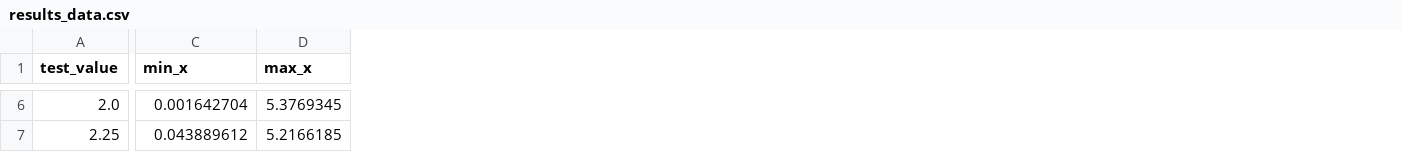
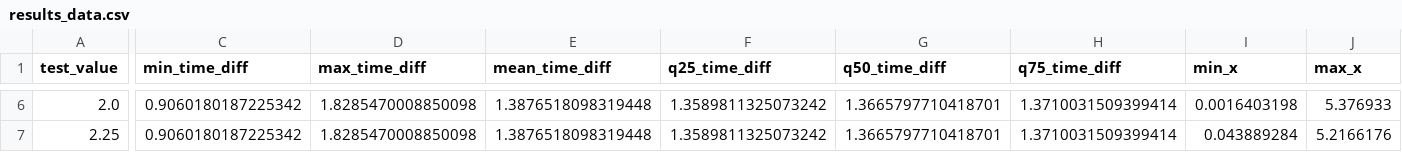
Before and after one commit to bertoferrero-research/tests_indoor_localisation_datasets, a CSV file: 01-posicionamiento/filter_settings_tests/output/FST4/results_data.csv, drawn as a sheet; only a part is shown, gaps mark what is left out; addresses are those after the commit; the diff covers the shown part only; the diff names each change by its address in the sheet, - before the commit and + after, or states it on an @@ line.

```diff
--- a/01-posicionamiento/filter_settings_tests/output/FST4/results_data.csv
+++ b/01-posicionamiento/filter_settings_tests/output/FST4/results_data.csv
+column C (min_time_diff), rows 6-7: 0.9060180187225342 | 0.9060180187225342
+column D (max_time_diff), rows 6-7: 1.8285470008850098 | 1.8285470008850098
+column E (mean_time_diff), rows 6-7: 1.3876518098319448 | 1.3876518098319448
+column F (q25_time_diff), rows 6-7: 1.3589811325073242 | 1.3589811325073242
+column G (q50_time_diff), rows 6-7: 1.3665797710418701 | 1.3665797710418701
+column H (q75_time_diff), rows 6-7: 1.3710031509399414 | 1.3710031509399414
-I6 (min_x): 0.001642704
+I6 (min_x): 0.0016403198
-J6 (max_x): 5.3769345
+J6 (max_x): 5.376933
-I7 (min_x): 0.043889612
+I7 (min_x): 0.043889284
-J7 (max_x): 5.2166185
+J7 (max_x): 5.2166176
```
Also changed, not shown: 117 edited cells elsewhere in this file, 01-posicionamiento/filter_settings_tests/output/FST3/predictions/FST3_predictions_max.csv, 01-posicionamiento/filter_settings_tests/output/FST4/predictions/FST4_predictions_1.5.csv, 26 other files.
